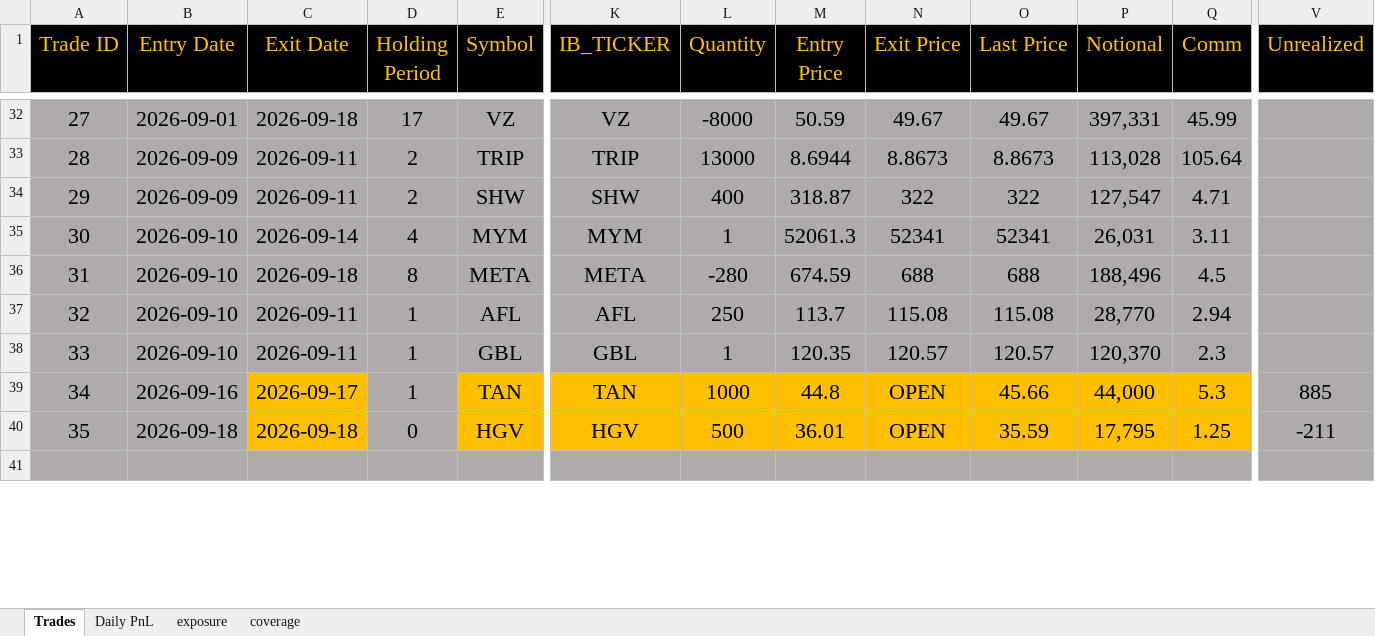
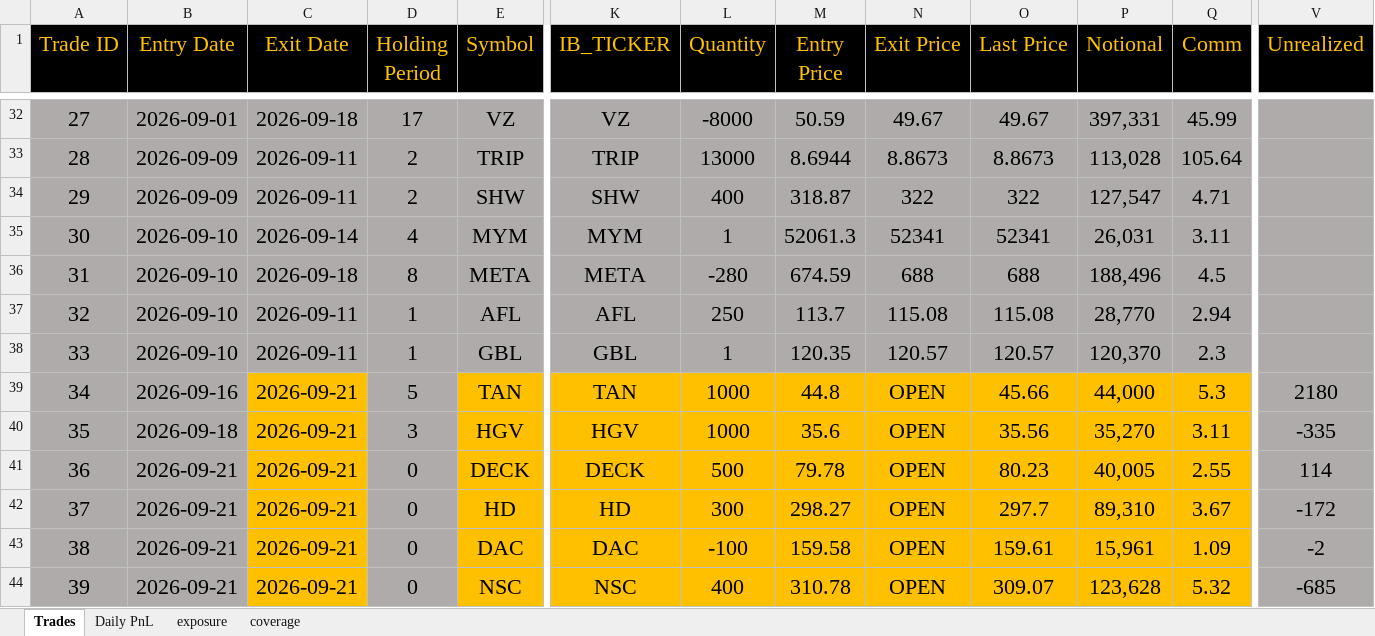
Before and after one commit to bkayabkaya/bookmonitor, an Excel workbook: track_record.xlsx, sheet Trades, drawn as a sheet; only a part is shown, gaps mark what is left out; the shorter side is filled out with more unchanged rows; values as stored, in another font and other column widths than the file's, no borders; rows hold the shown columns only; the diff covers the shown part only; the diff names each change by its address in the sheet, - before the commit and + after, or states it on an @@ line.

Commit message:
Add files via upload

```diff
--- a/track_record.xlsx (sheet Trades)
+++ b/track_record.xlsx (sheet Trades)
-C39 (Exit Date): 2026-09-17
+C39 (Exit Date): 2026-09-21
-D39 (Holding Period): 1
+D39 (Holding Period): 5
-V39 (Unrealized): 885
+V39 (Unrealized): 2180
-C40 (Exit Date): 2026-09-18
+C40 (Exit Date): 2026-09-21
-D40 (Holding Period): 0
+D40 (Holding Period): 3
-L40 (Quantity): 500
+L40 (Quantity): 1000
-M40 (Entry Price): 36.01
+M40 (Entry Price): 35.6
-O40 (Last Price): 35.59
+O40 (Last Price): 35.56
-P40 (Notional): 17,795
+P40 (Notional): 35,270
-Q40 (Comm): 1.25
+Q40 (Comm): 3.11
-V40 (Unrealized): -211
+V40 (Unrealized): -335
+row 41: 36 | 2026-09-21 | 2026-09-21 | 0 | DECK | DECK | 500 | 79.78 | OPEN | 80.23 | 40,005 | 2.55 | 114
+row 42: 37 | 2026-09-21 | 2026-09-21 | 0 | HD | HD | 300 | 298.27 | OPEN | 297.7 | 89,310 | 3.67 | -172
+row 43: 38 | 2026-09-21 | 2026-09-21 | 0 | DAC | DAC | -100 | 159.58 | OPEN | 159.61 | 15,961 | 1.09 | -2
+row 44: 39 | 2026-09-21 | 2026-09-21 | 0 | NSC | NSC | 400 | 310.78 | OPEN | 309.07 | 123,628 | 5.32 | -685
```
Also changed, not shown: 1 added row and 4 edited cells elsewhere in this sheet, sheet exposure, sheet Daily PnL, formulas that keep their value.
